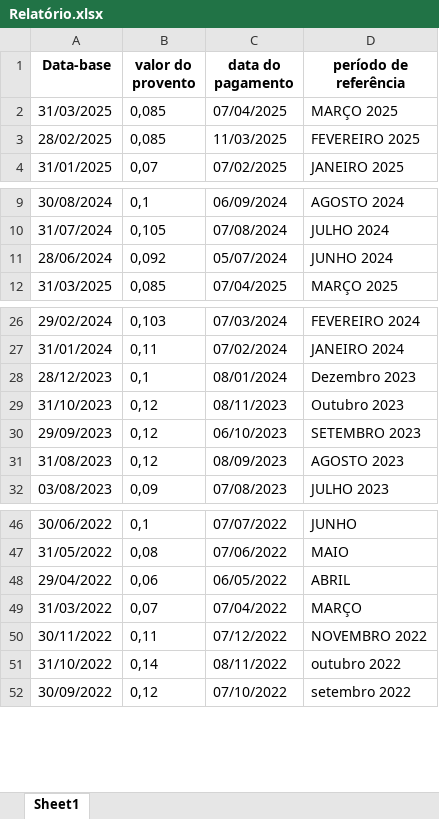
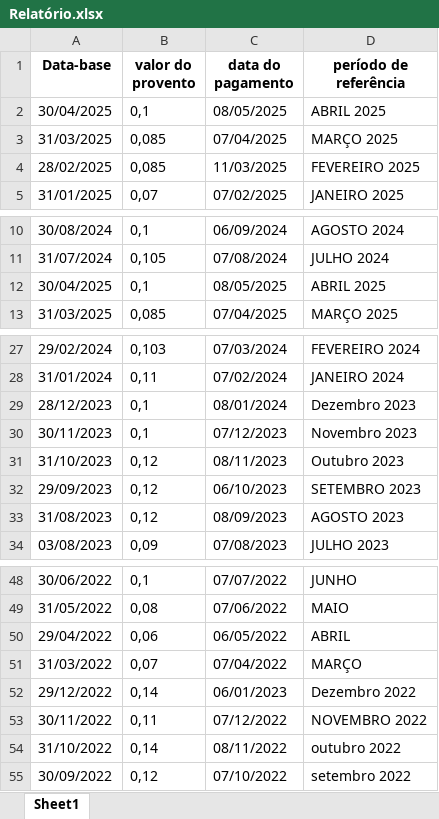
Before and after one commit to VitRegina/IC-FIIS, an Excel workbook: Relatório.xlsx, sheet Sheet1, drawn as a sheet; only a part is shown, gaps mark what is left out; values as stored, in another font and other column widths than the file's, no borders; removed rows and columns are numbered as before the commit, all else as after; the diff names each change by its address in the sheet, - before the commit and + after, or states it on an @@ line.

```diff
--- a/Relatório.xlsx (sheet Sheet1)
+++ b/Relatório.xlsx (sheet Sheet1)
+row 2: 30/04/2025 | 0,1 | 08/05/2025 | ABRIL 2025
-row 11: 28/06/2024 | 0,092 | 05/07/2024 | JUNHO 2024
+row 12: 30/04/2025 | 0,1 | 08/05/2025 | ABRIL 2025
+row 30: 30/11/2023 | 0,1 | 07/12/2023 | Novembro 2023
+row 52: 29/12/2022 | 0,14 | 06/01/2023 | Dezembro 2022
```
Also changed, not shown: 11 other files.
